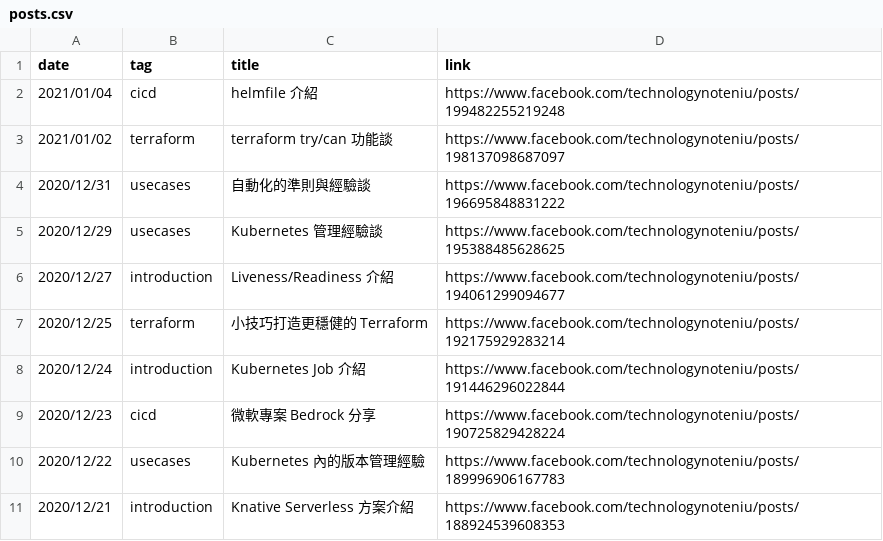
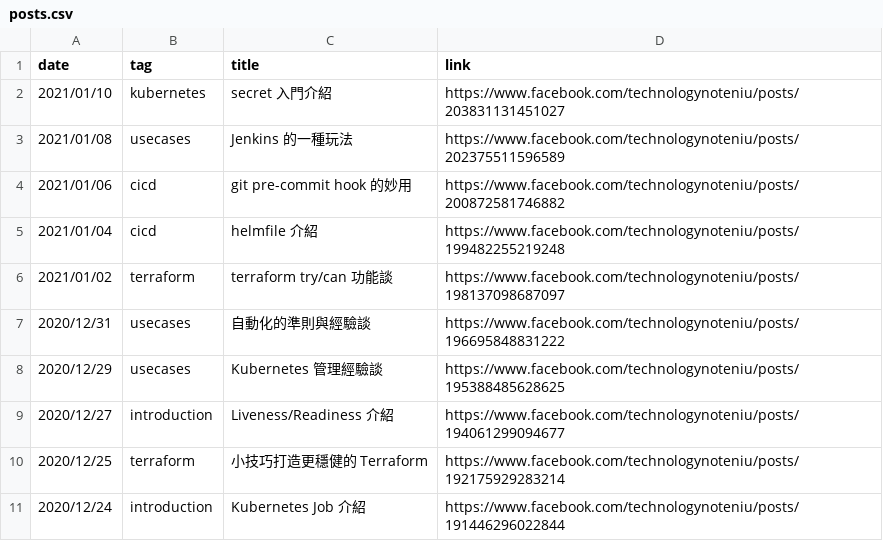
Before and after one commit to John-Lin/posts-index, a CSV file: posts.csv, drawn as a sheet; only a part is shown; the shorter side is filled out with more unchanged rows.

Commit message:
Update to 2021/10/10

```diff
--- a/posts.csv
+++ b/posts.csv
@@ -1,2 +1,5 @@
 date,tag,title,link
+2021/01/10,kubernetes, secret 入門介紹, https://www.facebook.com/technologynoteniu/posts/203831131451027
+2021/01/08,usecases, Jenkins 的一種玩法, https://www.facebook.com/technologynoteniu/posts/202375511596589
+2021/01/06,cicd, git pre-commit hook 的妙用, https://www.facebook.com/technologynoteniu/posts/200872581746882
 2021/01/04,cicd, helmfile 介紹, https://www.facebook.com/technologynoteniu/posts/199482255219248
```
